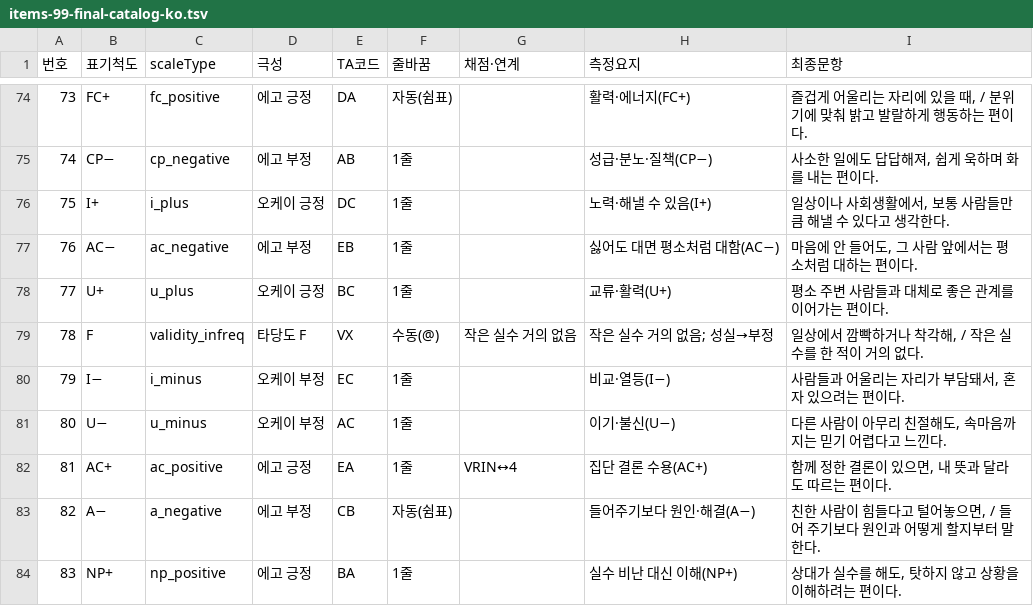
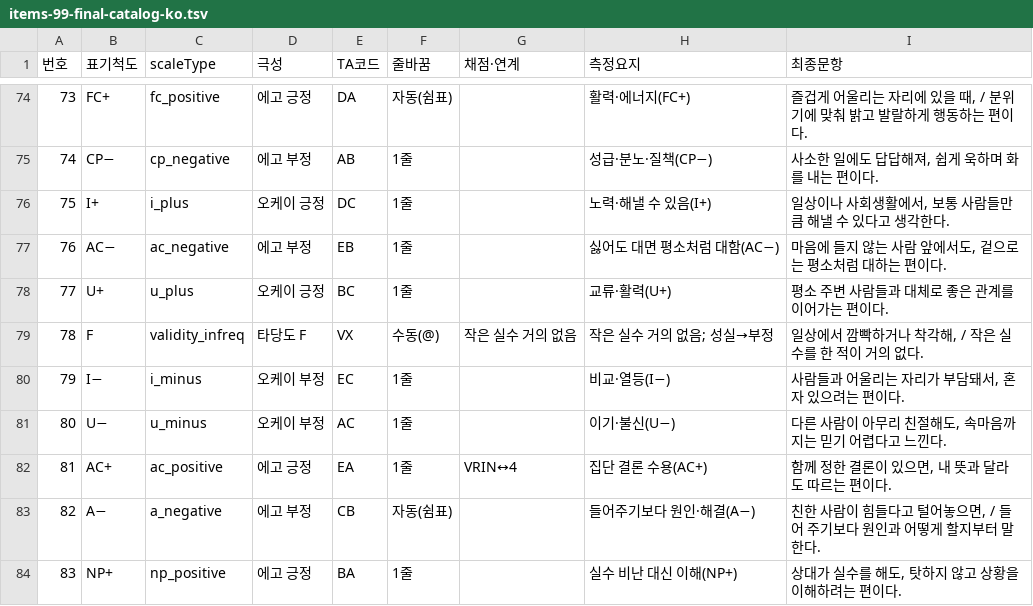
Before and after one commit to jomigata/wiz-coco, a TSV file: docs/internal-materials/ego-ok/items-99-final-catalog-ko.tsv, drawn as a sheet; only a part is shown, gaps mark what is left out.

```diff
--- a/docs/internal-materials/ego-ok/items-99-final-catalog-ko.tsv
+++ b/docs/internal-materials/ego-ok/items-99-final-catalog-ko.tsv
@@ -76,3 +76,3 @@
 75	I+	i_plus	오케이 긍정	DC	1줄		노력·해낼 수 있음(I+)	일상이나 사회생활에서, 보통 사람들만큼 해낼 수 있다고 생각한다.
-76	AC−	ac_negative	에고 부정	EB	1줄		싫어도 대면 평소처럼 대함(AC−)	마음에 안 들어도, 그 사람 앞에서는 평소처럼 대하는 편이다.
+76	AC−	ac_negative	에고 부정	EB	1줄		싫어도 대면 평소처럼 대함(AC−)	마음에 들지 않는 사람 앞에서도, 겉으로는 평소처럼 대하는 편이다.
 77	U+	u_plus	오케이 긍정	BC	1줄		교류·활력(U+)	평소 주변 사람들과 대체로 좋은 관계를 이어가는 편이다.
```
Also changed, not shown: docs/internal-materials/ego-ok/items-99-source.tsv, 3 other files.
